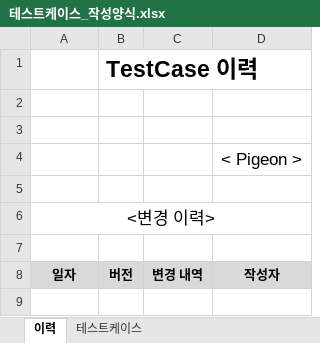
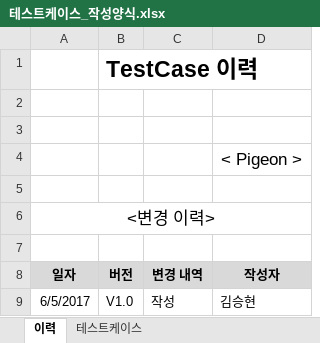
Before and after one commit to SE-admin/9, an Excel workbook: doc/4_ 테스트케이스 및 테스트결과보고서/테스트케이스_작성양식.xlsx, sheet 이력, drawn as a sheet; values as stored, in another font and other column widths than the file's, no borders; the diff names each change by its address in the sheet, - before the commit and + after, or states it on an @@ line.

Commit message:
#939 #940 #941 # 서류 # doc/4_ 테스트케이스 및 테스트결과보고서/테스트 결과 보고서_9_pigeon.doc # doc/4_ 테스트케이스 및 테스트결과보고서/테스트케이스_작성양식.xlsx # 결함들에 대한 수정 요청

```diff
--- a/doc/4_ 테스트케이스 및 테스트결과보고서/테스트케이스_작성양식.xlsx (sheet 이력)
+++ b/doc/4_ 테스트케이스 및 테스트결과보고서/테스트케이스_작성양식.xlsx (sheet 이력)
+row 9: 6/5/2017 | V1.0 | 작성 | 김승현
```
Also changed, not shown: 2 other files.
